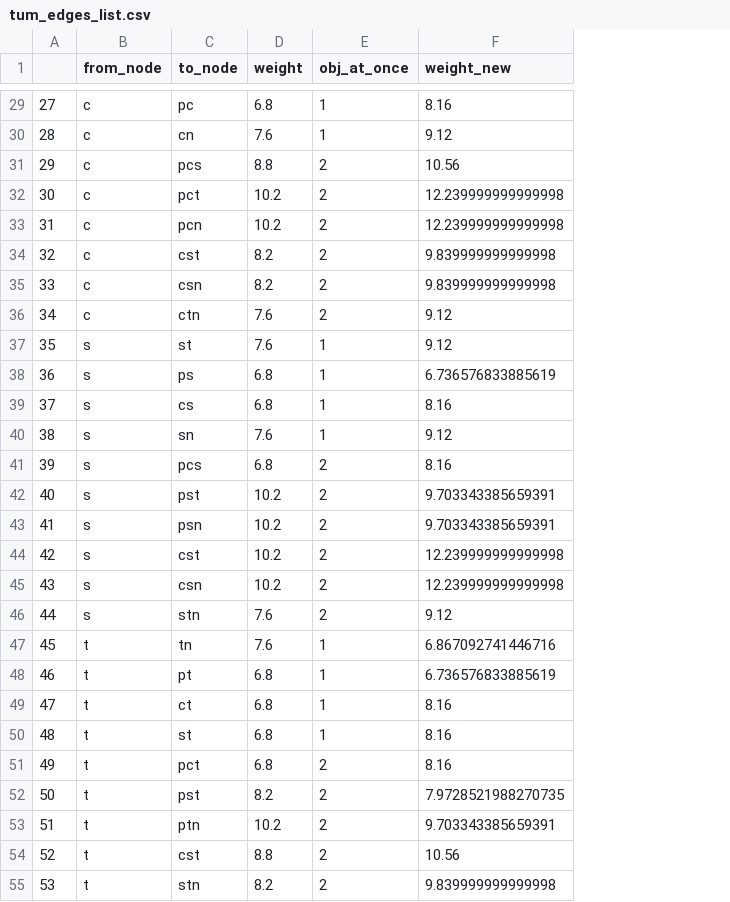
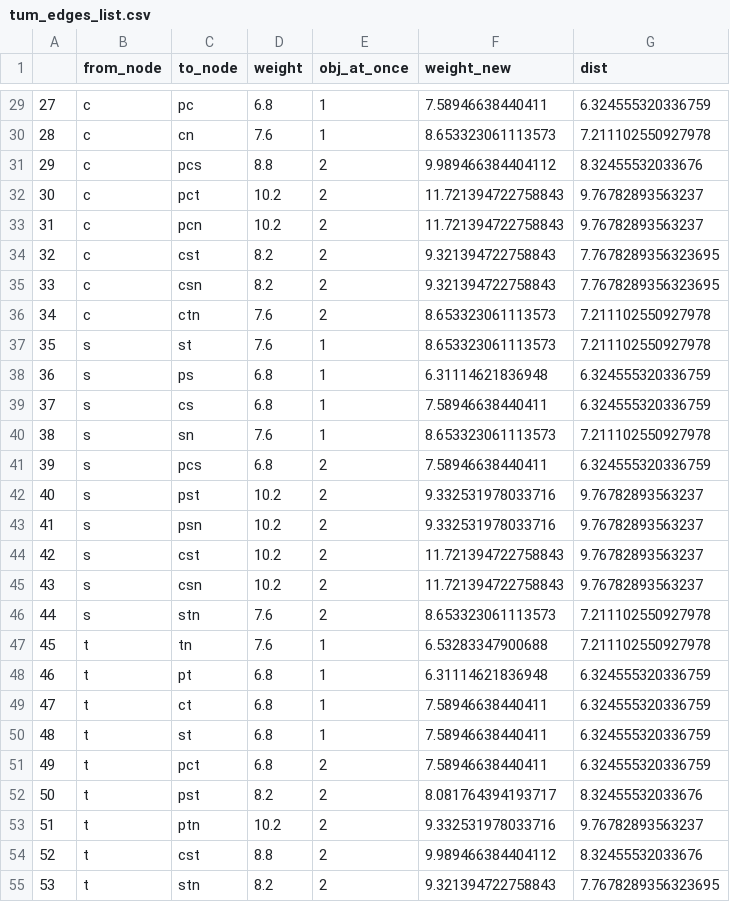
Before and after one commit to zauri/action_selection, a CSV file: cognitive model/shortest_path/tum_edges_list.csv, drawn as a sheet; only a part is shown, gaps mark what is left out; the diff covers the shown part only; the diff names each change by its address in the sheet, - before the commit and + after, or states it on an @@ line.

Commit message:
update edges list with new weights

```diff
--- a/cognitive model/shortest_path/tum_edges_list.csv
+++ b/cognitive model/shortest_path/tum_edges_list.csv
+column G (dist), rows 29-55: 6.324555320336759 | 7.211102550927978 | 8.32455532033676 | 9.76782893563237 | 9.76782893563237 | 7.7678289356323695 | 7.7678289356323695 | 7.211102550927978 | 7.211102550927978 | 6.324555320336759 | 6.324555320336759 | 7.211102550927978 | 6.324555320336759 | 9.76782893563237 | 9.76782893563237 | 9.76782893563237 | 9.76782893563237 | 7.211102550927978 | 7.211102550927978 | 6.324555320336759 | 6.324555320336759 | 6.324555320336759 | 6.324555320336759 | 8.32455532033676 | 9.76782893563237 | 8.32455532033676 | 7.7678289356323695
-F29 (weight_new): 8.16
+F29 (weight_new): 7.58946638440411
-F30 (weight_new): 9.12
+F30 (weight_new): 8.653323061113573
-F31 (weight_new): 10.56
+F31 (weight_new): 9.989466384404112
-F32:F33 (weight_new): 12.239999999999998
+F32:F33 (weight_new): 11.721394722758843
-F34:F35 (weight_new): 9.839999999999998
+F34:F35 (weight_new): 9.321394722758843
-F36:F37 (weight_new): 9.12
+F36:F37 (weight_new): 8.653323061113573
-F38 (weight_new): 6.736576833885619
+F38 (weight_new): 6.31114621836948
-F39 (weight_new): 8.16
+F39 (weight_new): 7.58946638440411
-F40 (weight_new): 9.12
+F40 (weight_new): 8.653323061113573
-F41 (weight_new): 8.16
+F41 (weight_new): 7.58946638440411
-F42:F43 (weight_new): 9.703343385659391
+F42:F43 (weight_new): 9.332531978033716
-F44:F45 (weight_new): 12.239999999999998
+F44:F45 (weight_new): 11.721394722758843
-F46 (weight_new): 9.12
+F46 (weight_new): 8.653323061113573
-F47 (weight_new): 6.867092741446716
+F47 (weight_new): 6.53283347900688
-F48 (weight_new): 6.736576833885619
+F48 (weight_new): 6.31114621836948
-F49:F51 (weight_new): 8.16
+F49:F51 (weight_new): 7.58946638440411
-F52 (weight_new): 7.9728521988270735
+F52 (weight_new): 8.081764394193717
-F53 (weight_new): 9.703343385659391
+F53 (weight_new): 9.332531978033716
-F54 (weight_new): 10.56
+F54 (weight_new): 9.989466384404112
-F55 (weight_new): 9.839999999999998
+F55 (weight_new): 9.321394722758843
```
Also changed, not shown: 133 edited cells elsewhere in this file.
